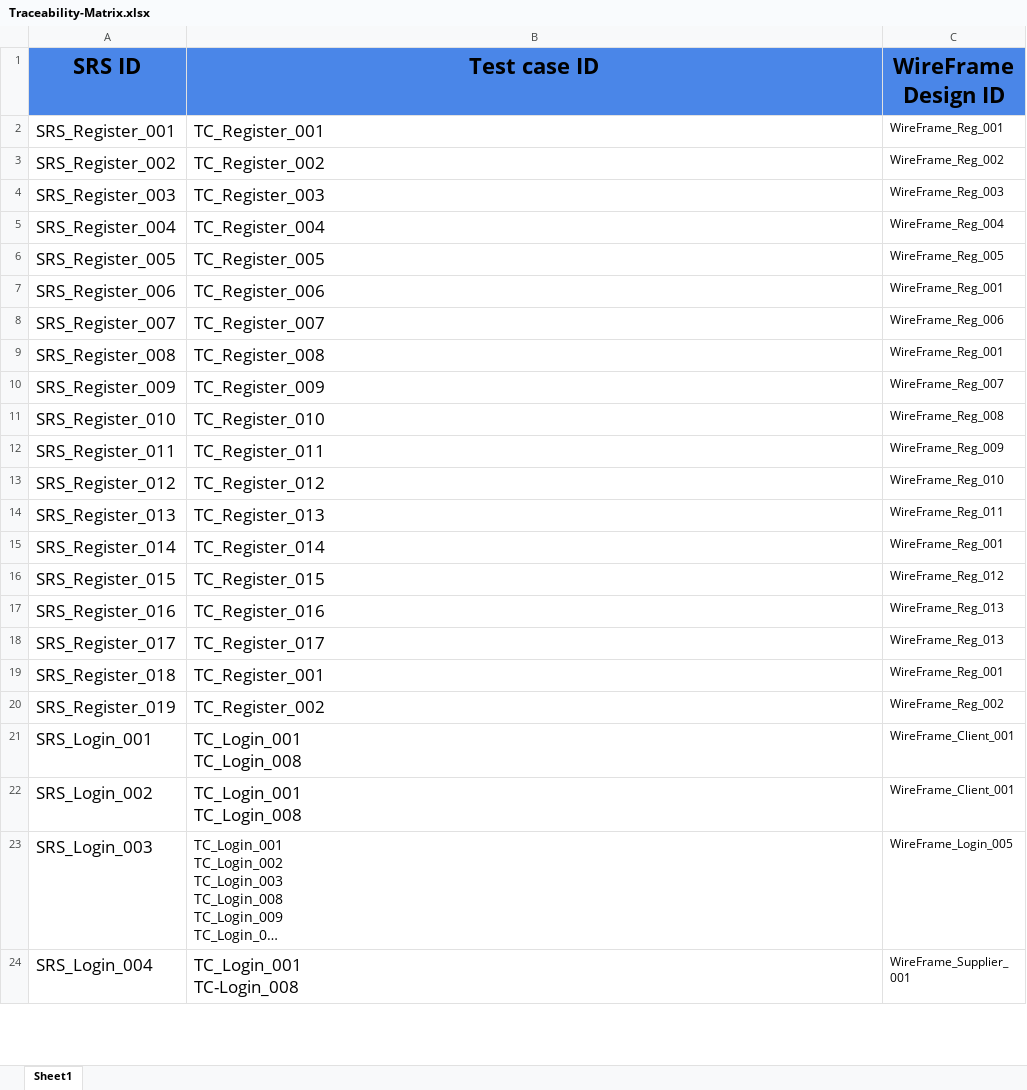
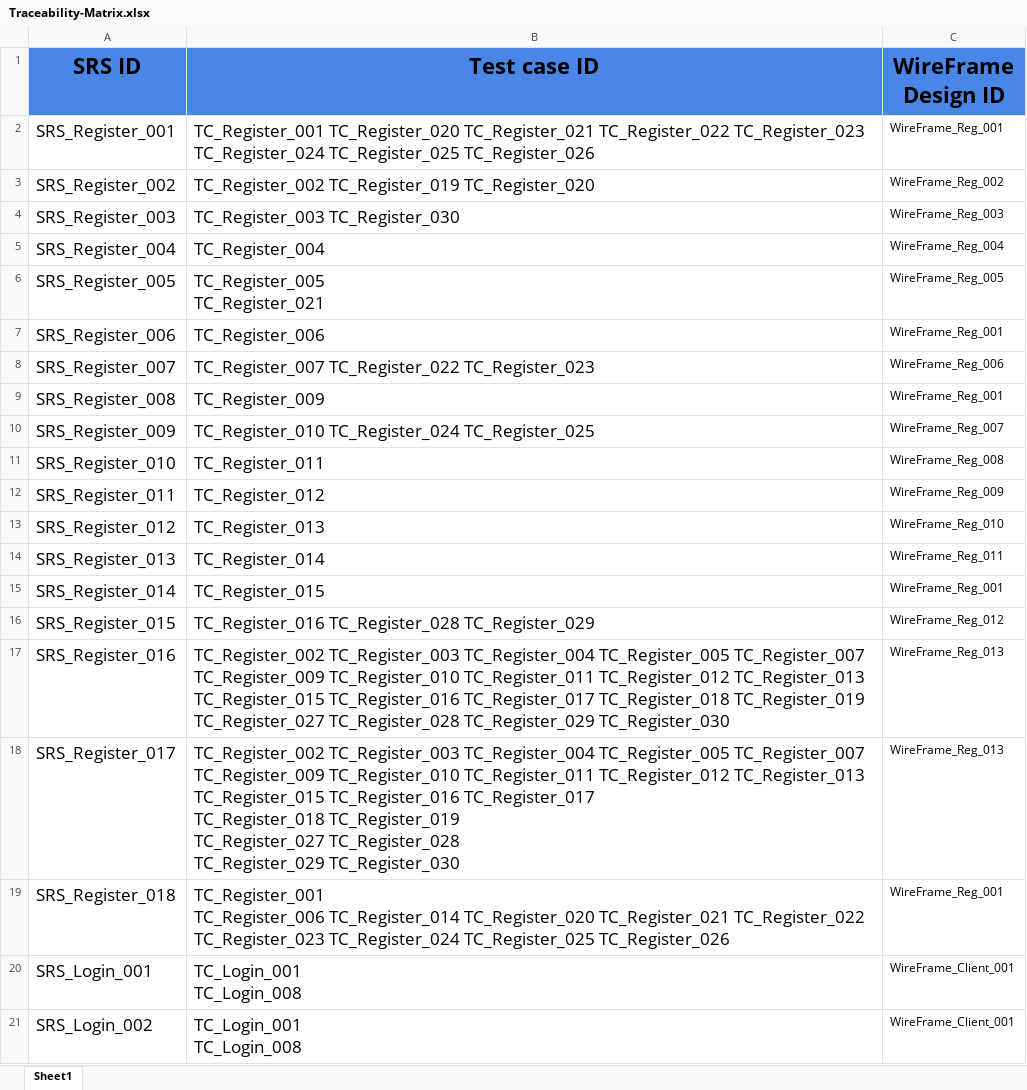
Before and after one commit to abdallahEl-Karamany/Online-Mobile-Store-WebSite, an Excel workbook: RTM/Traceability-Matrix.xlsx, sheet Sheet1, drawn as a sheet; only a part is shown; the shorter side is filled out with more unchanged rows; long unchanged cells end in …; values as stored, in another font and other column widths than the file's, no borders; removed rows and columns are numbered as before the commit, all else as after; ↵ is a line break in a cell; the diff covers the shown part only; the diff names each change by its address in the sheet, - before the commit and + after, or states it on an @@ line.

```diff
--- a/RTM/Traceability-Matrix.xlsx (sheet Sheet1)
+++ b/RTM/Traceability-Matrix.xlsx (sheet Sheet1)
-B2 (Test case ID): TC_Register_001
+B2 (Test case ID): TC_Register_001 TC_Register_020 TC_Register_021 TC_Register_022 TC_Register_023 TC_Register_024 TC_Register_025 TC_Register_026
-B3 (Test case ID): TC_Register_002
+B3 (Test case ID): TC_Register_002 TC_Register_019 TC_Register_020
-B4 (Test case ID): TC_Register_003
+B4 (Test case ID): TC_Register_003 TC_Register_030
-B6 (Test case ID): TC_Register_005
+B6 (Test case ID): TC_Register_005 ↵ TC_Register_021
-B8 (Test case ID): TC_Register_007
+B8 (Test case ID): TC_Register_007 TC_Register_022 TC_Register_023
-B9 (Test case ID): TC_Register_008
+B9 (Test case ID): TC_Register_009
-B10 (Test case ID): TC_Register_009
+B10 (Test case ID): TC_Register_010 TC_Register_024 TC_Register_025
-B11 (Test case ID): TC_Register_010
+B11 (Test case ID): TC_Register_011
-B12 (Test case ID): TC_Register_011
+B12 (Test case ID): TC_Register_012
-B13 (Test case ID): TC_Register_012
+B13 (Test case ID): TC_Register_013
-B14 (Test case ID): TC_Register_013
+B14 (Test case ID): TC_Register_014
-B15 (Test case ID): TC_Register_014
+B15 (Test case ID): TC_Register_015
-B16 (Test case ID): TC_Register_015
+B16 (Test case ID): TC_Register_016 TC_Register_028 TC_Register_029
-B17 (Test case ID): TC_Register_016
+B17 (Test case ID): TC_Register_002 TC_Register_003 TC_Register_004 TC_Register_005 TC_Register_007 TC_Register_009 TC_Register_010 TC_Register_011 TC_Register_012 TC_Register_013 TC_Register_015 TC_Register_016 TC_Register_017 TC_Register_018 TC_Register_019 TC_Register_027 TC_Register_028 TC_Register_029 TC_Register_030
-B18 (Test case ID): TC_Register_017
+B18 (Test case ID): TC_Register_002 TC_Register_003 TC_Register_004 TC_Register_005 TC_Register_007 TC_Register_009 TC_Register_010 TC_Register_011 TC_Register_012 TC_Register_013 TC_Register_015 TC_Register_016 TC_Register_017 ↵ TC_Register_018 TC_Register_019 ↵ TC_Register_027 TC_Register_028 ↵ TC_Register_029 TC_Register_030
-B19 (Test case ID): TC_Register_001
+B19 (Test case ID): TC_Register_001 ↵ TC_Register_006 TC_Register_014 TC_Register_020 TC_Register_021 TC_Register_022 TC_Register_023 TC_Register_024 TC_Register_025 TC_Register_026
-row 20: SRS_Register_019 | TC_Register_002 | WireFrame_Reg_002
```
Also changed, not shown: 2 added rows, 8 edited cells and cell formats elsewhere in this sheet, 1 other file.
